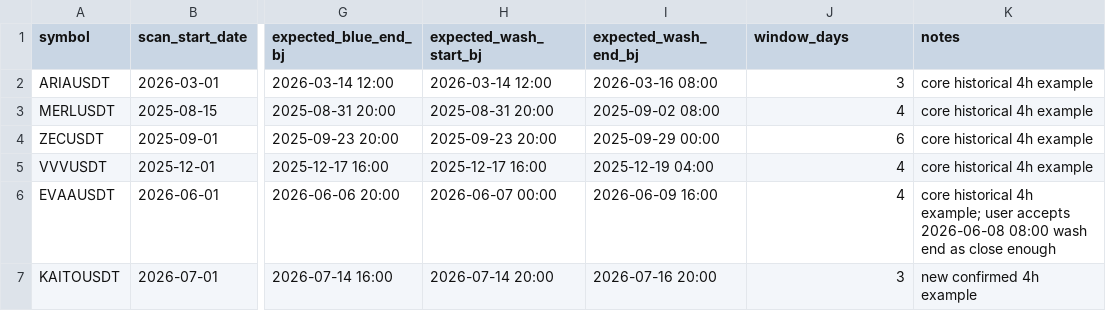
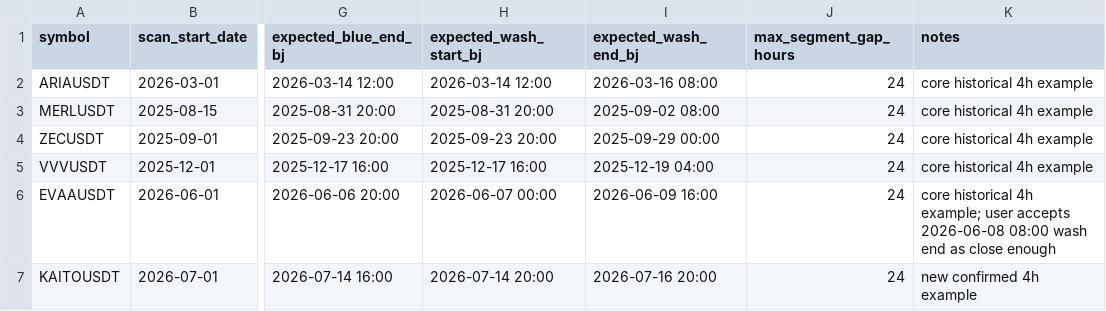
Before and after one commit to zxang007/b-pattern-report, a CSV file: verified_examples.csv, drawn as a sheet; only a part is shown, gaps mark what is left out; the diff names each change by its address in the sheet, - before the commit and + after, or states it on an @@ line.

Commit message:
Backtest verified pattern segments

```diff
--- a/verified_examples.csv
+++ b/verified_examples.csv
-J1: window_days
+J1: max_segment_gap_hours
-J2 (max_segment_gap_hours): 3
+J2 (max_segment_gap_hours): 24
-J3 (max_segment_gap_hours): 4
+J3 (max_segment_gap_hours): 24
-J4 (max_segment_gap_hours): 6
+J4 (max_segment_gap_hours): 24
-J5:J6 (max_segment_gap_hours): 4
+J5:J6 (max_segment_gap_hours): 24
-J7 (max_segment_gap_hours): 3
+J7 (max_segment_gap_hours): 24
```
Also changed, not shown: 4 other files.
